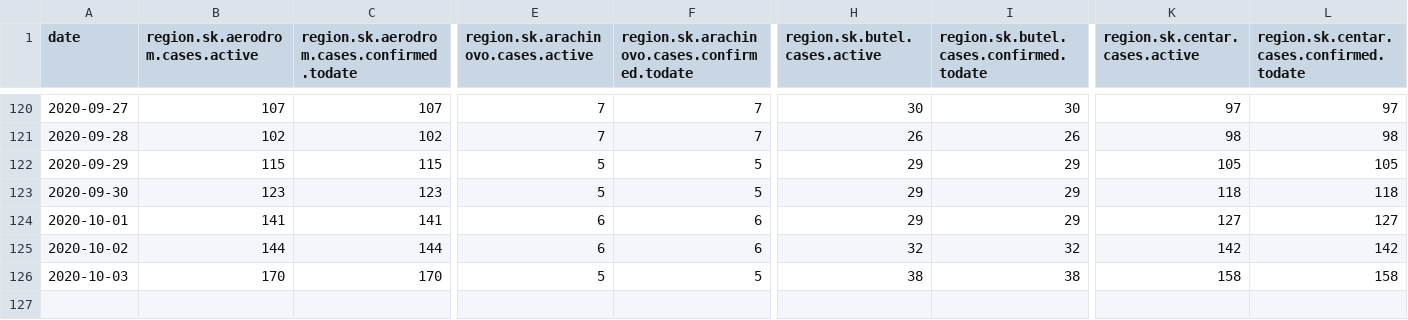
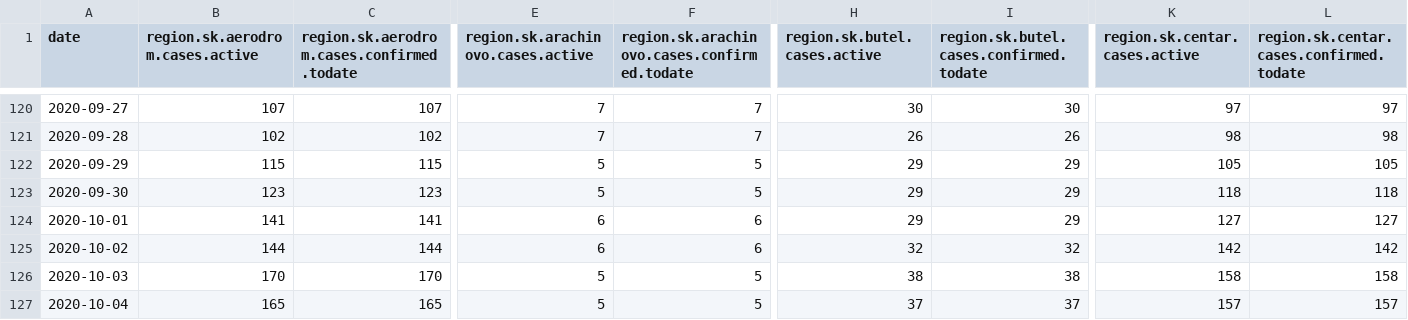
Before and after one commit to treker-mk/data, a CSV file: csv/skopje.csv, drawn as a sheet; only a part is shown, gaps mark what is left out; rows hold the shown columns only; the diff names each change by its address in the sheet, - before the commit and + after, or states it on an @@ line.

```diff
--- a/csv/skopje.csv
+++ b/csv/skopje.csv
+row 127: 2020-10-04 | 165 | 165 | 5 | 5 | 37 | 37 | 157 | 157
```
Also changed, not shown: csv/active-skopje-municipalities.csv, csv/deceased-skopje-municipalities.csv, 9 other files.
